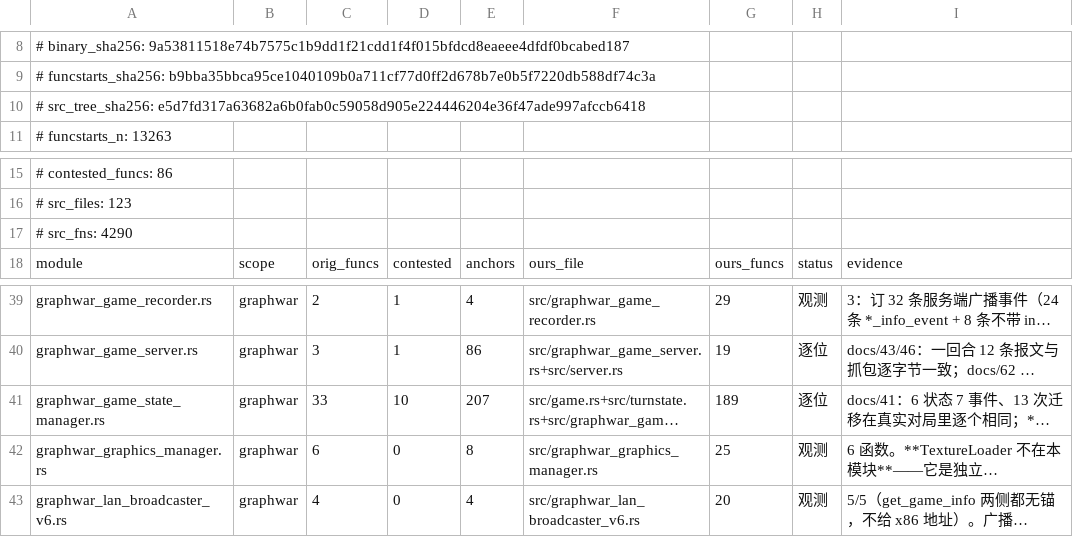
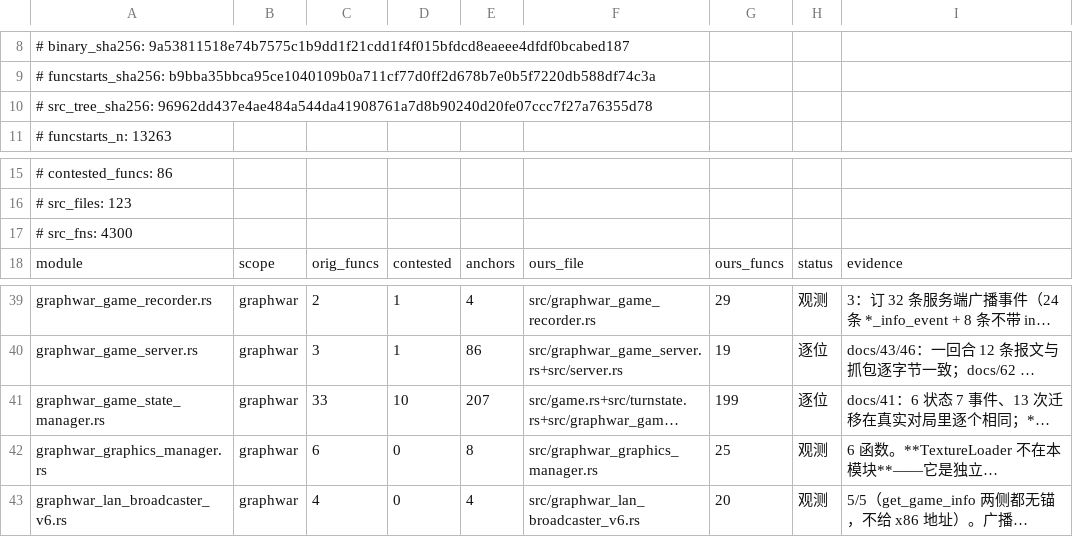
Before and after one commit to Cmd-GZ/graphwar2-rebuild, a TSV file: docs/coverage-matrix.tsv, drawn as a sheet; only a part is shown, gaps mark what is left out; long unchanged cells end in …; the diff names each change by its address in the sheet, - before the commit and + after, or states it on an @@ line.

Commit message:
T111 docs/06 §157 + 重跑 coverage_matrix 生成物（F3 119→114，口径 B 336/438→341/438）
`docs/06` 追加 §157（**下一空号**；改前 docsec 报 1..156）：
- §157.0 一页结论：① 组缺口 33→28、F3 119→114、F1 336→341、F2 72→72（一条没动）；
  口径 A 336/527→341/527 = 64.7%、**口径 B 336/438→341/438 = 77.9%（招牌）**、
  口径 D_A 336/659→341/659 = 51.7%（**X 未本轮复核**，只换了分子，已写明）、
  严格 1:1 不变（本轮 5 条都是 name/name-soft 指认，没抬高 1:1 上限）
- §157.1 33 条怎么复算（awk 一行）+ 子类分布（register-only 20/named-miss 10/parent-missing 3/skel 0）
- §157.2 取证口径 + 一条正对照（`0x4768b7` 的 key 指针 ⇒ 收集器按 value 过滤，与
  `src/graphwar_soldier_manager.rs` 早写死的 `HashMap<u32 soldier, u32 owner>` 逐字段对上）
- §157.3 落了的 4 条逐条关键指令（含 `remove_soldier_from_player` "只播最后一条"的说明与未证点）
- §157.4 **没落的 28 条分四类逐条写缺什么**：工作量超本轮 7 / parent-missing 3 /
  名字只有 hyb:* 5 / 缺架构面 8（含"整局面重播"两条、request_fire_function 差的两格、
  以及 0x522070 因撞 t113 写入范围而不动）
- §157.5 我写错了什么（P2 假命中：注释里写 0x3e5910 把我没实现的函数判成 F2，已删）
- §157.6 扫描器假阴性（`has_body = nob < nsc` 被 `[T; N]` 的 `;` 骗到）—— 工具归 t110，只提建议
- §157.7 门槛读数表、§157.8 遗留 5 条、§157.9 复跑命令

生成物重跑（改了 src 的规矩）：`docs/coverage-matrix.tsv` + `docs/149-coverage-matrix.md`
（`src_fns` 4290→4300、`game_state_manager` 的 `ours_funcs` 189→199；模块档位一个没变）。

```diff
--- a/docs/coverage-matrix.tsv
+++ b/docs/coverage-matrix.tsv
-A10: # src_tree_sha256: e5d7fd317a63682a6b0fab0c59058d905e224446204e36f47ade997afccb6418
+A10: # src_tree_sha256: 96962dd437e4ae484a544da41908761a7d8b90240d20fe07ccc7f27a76355d78
-A17: # src_fns: 4290
+A17: # src_fns: 4300
-G41: 189
+G41: 199
```
Also changed, not shown: 2 other files.
